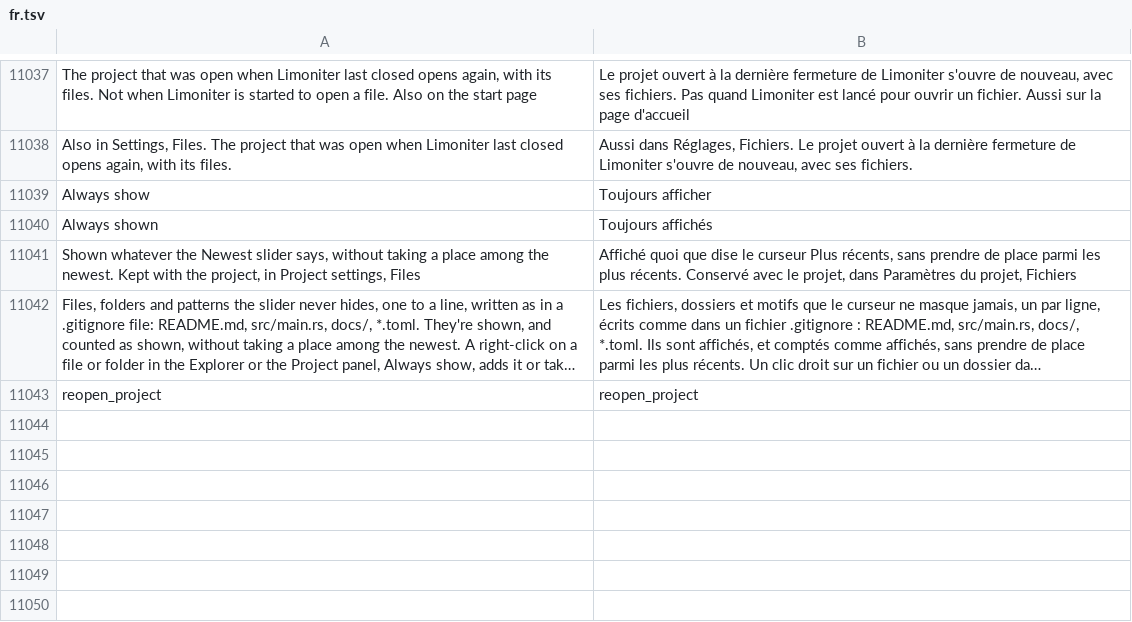
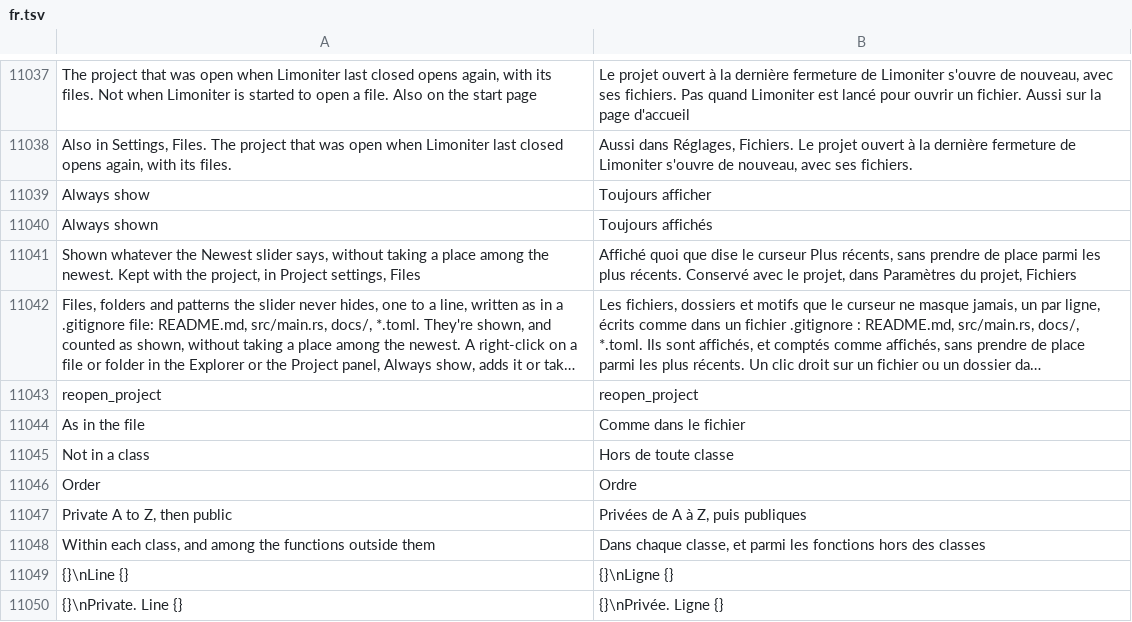
Before and after one commit to jolyonralph/limoniter, a TSV file: data/lang/fr.tsv, drawn as a sheet; only a part is shown, gaps mark what is left out; long unchanged cells end in …; the diff names each change by its address in the sheet, - before the commit and + after, or states it on an @@ line.

```diff
--- a/data/lang/fr.tsv
+++ b/data/lang/fr.tsv
+row 11044: As in the file | Comme dans le fichier
+row 11045: Not in a class | Hors de toute classe
+row 11046: Order | Ordre
+row 11047: Private A to Z, then public | Privées de A à Z, puis publiques
+row 11048: Within each class, and among the functions outside them | Dans chaque classe, et parmi les fonctions hors des classes
+row 11049: {}\nLine {} | {}\nLigne {}
+row 11050: {}\nPrivate. Line {} | {}\nPrivée. Ligne {}
```
Also changed, not shown: data/lang/de.tsv, data/lang/es.tsv, 6 other files.
